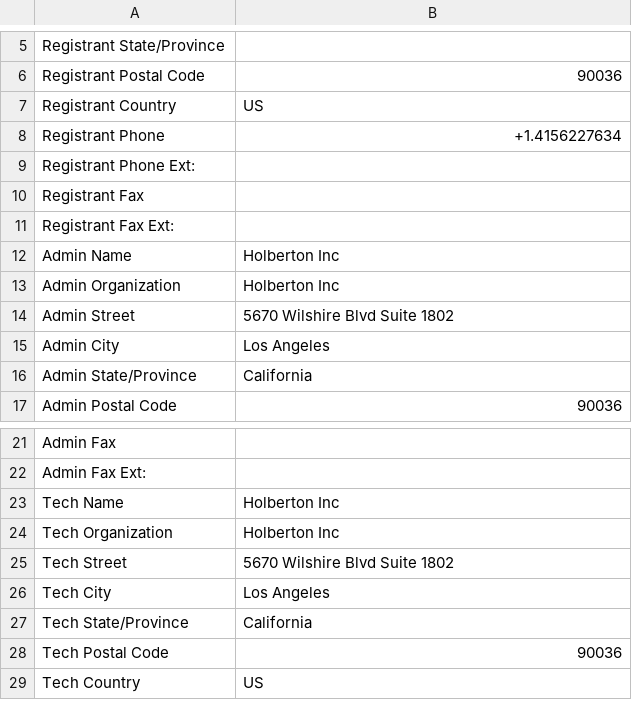
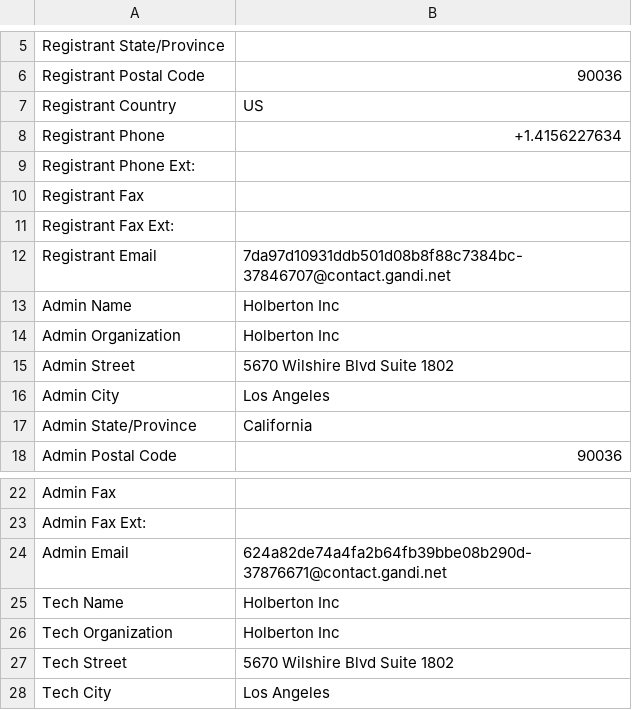
Before and after one commit to ChingizSalmanov/holbertonschool-cyber_security, a CSV file: network_security/0x01_passive_reconnaissance/holbertonschool.com.csv, drawn as a sheet; only a part is shown, gaps mark what is left out; the shorter side is filled out with more unchanged rows.

```diff
--- a/network_security/0x01_passive_reconnaissance/holbertonschool.com.csv
+++ b/network_security/0x01_passive_reconnaissance/holbertonschool.com.csv
@@ -11,2 +11,3 @@ Registrant Fax,
 Registrant Fax Ext:,
+Registrant Email,7da97d10931ddb501d08b8f88c7384bc-37846707@contact.gandi.net
 Admin Name,Holberton Inc
@@ -22,2 +23,3 @@ Admin Fax,
 Admin Fax Ext:,
+Admin Email,624a82de74a4fa2b64fb39bbe08b290d-37876671@contact.gandi.net
 Tech Name,Holberton Inc
```
Also changed, not shown: 1 other file.
